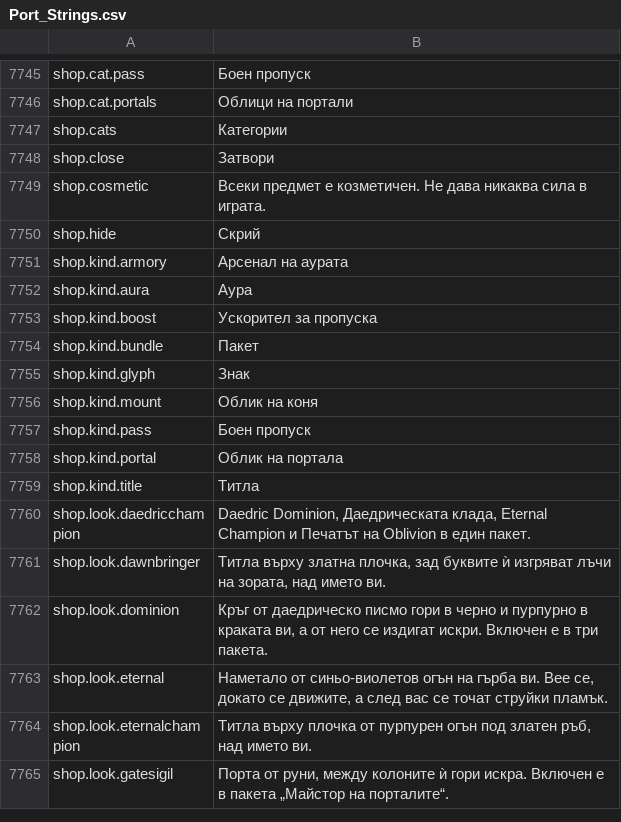
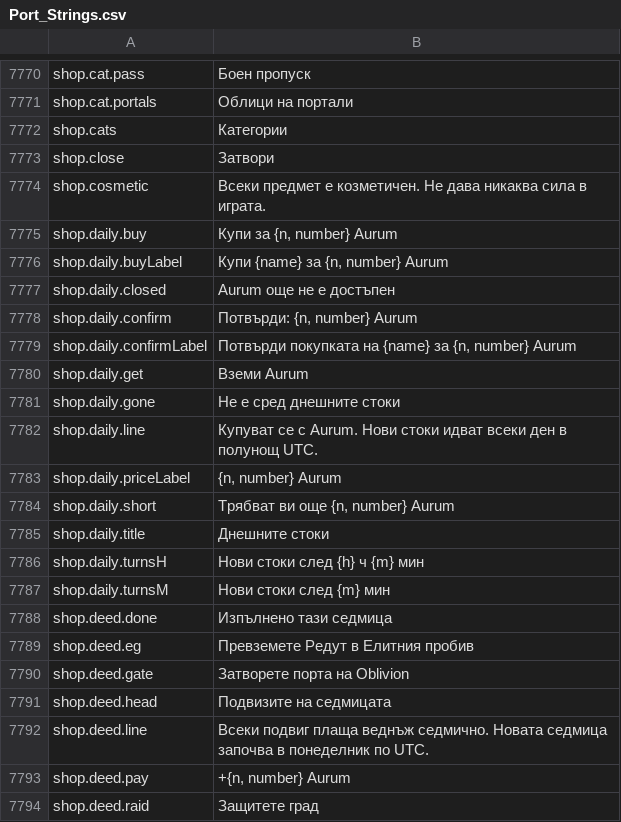
Before and after one commit to Lattymoy/daggerfall-js-source, a CSV file: locales/bg/Port_Strings.csv, drawn as a sheet; only a part is shown, gaps mark what is left out; the shorter side is filled out with more unchanged rows; the diff covers the shown part only.

```diff
--- a/locales/bg/Port_Strings.csv
+++ b/locales/bg/Port_Strings.csv
@@ -7751 +7776,21 @@ shop.close,"Затвори"
 shop.cosmetic,"Всеки предмет е козметичен. Не дава никаква сила в играта."
+shop.daily.buy,"Купи за {n, number} Aurum"
+shop.daily.buyLabel,"Купи {name} за {n, number} Aurum"
+shop.daily.closed,"Aurum още не е достъпен"
+shop.daily.confirm,"Потвърди: {n, number} Aurum"
+shop.daily.confirmLabel,"Потвърди покупката на {name} за {n, number} Aurum"
+shop.daily.get,"Вземи Aurum"
+shop.daily.gone,"Не е сред днешните стоки"
+shop.daily.line,"Купуват се с Aurum. Нови стоки идват всеки ден в полунощ UTC."
+shop.daily.priceLabel,"{n, number} Aurum"
+shop.daily.short,"Трябват ви още {n, number} Aurum"
+shop.daily.title,"Днешните стоки"
+shop.daily.turnsH,"Нови стоки след {h} ч {m} мин"
+shop.daily.turnsM,"Нови стоки след {m} мин"
+shop.deed.done,"Изпълнено тази седмица"
+shop.deed.eg,"Превземете Редут в Елитния пробив"
+shop.deed.gate,"Затворете порта на Oblivion"
+shop.deed.head,"Подвизите на седмицата"
+shop.deed.line,"Всеки подвиг плаща веднъж седмично. Новата седмица започва в понеделник по UTC."
+shop.deed.pay,"+{n, number} Aurum"
+shop.deed.raid,"Защитете град"
```
Also changed, not shown: 51 added rows, 8 removed rows and 1 edited cell elsewhere in this file, locales/es/Port_Strings.csv, locales/fr/Port_Strings.csv, 31 other files.
